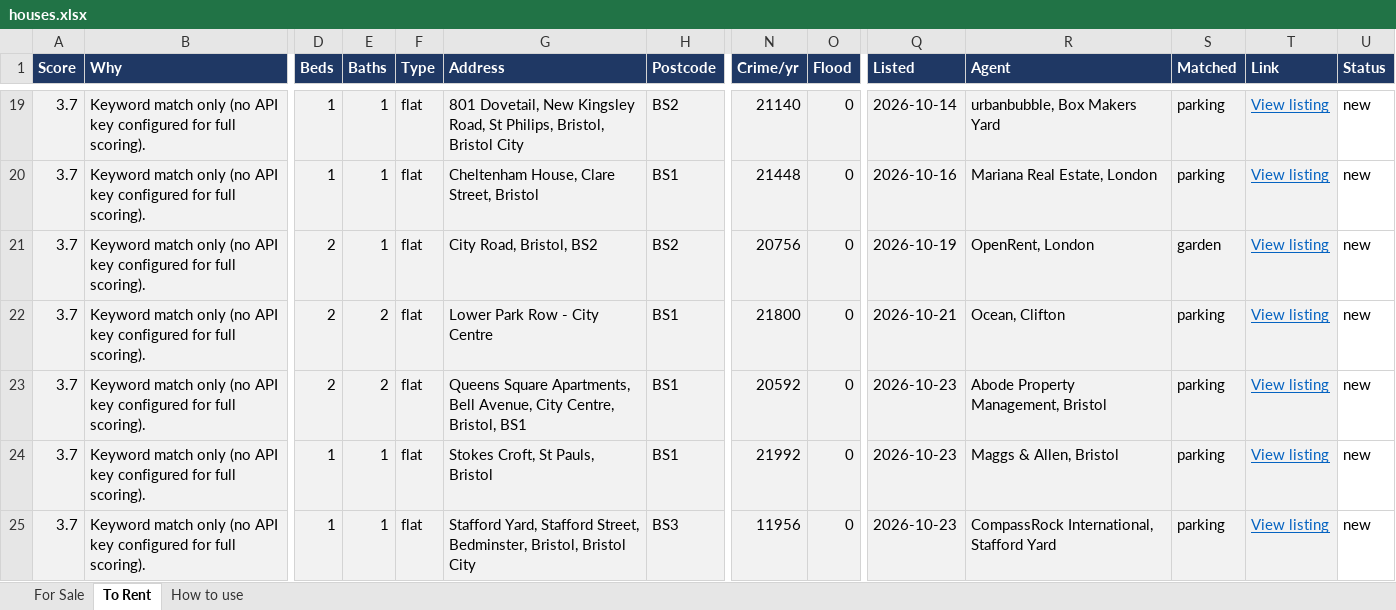
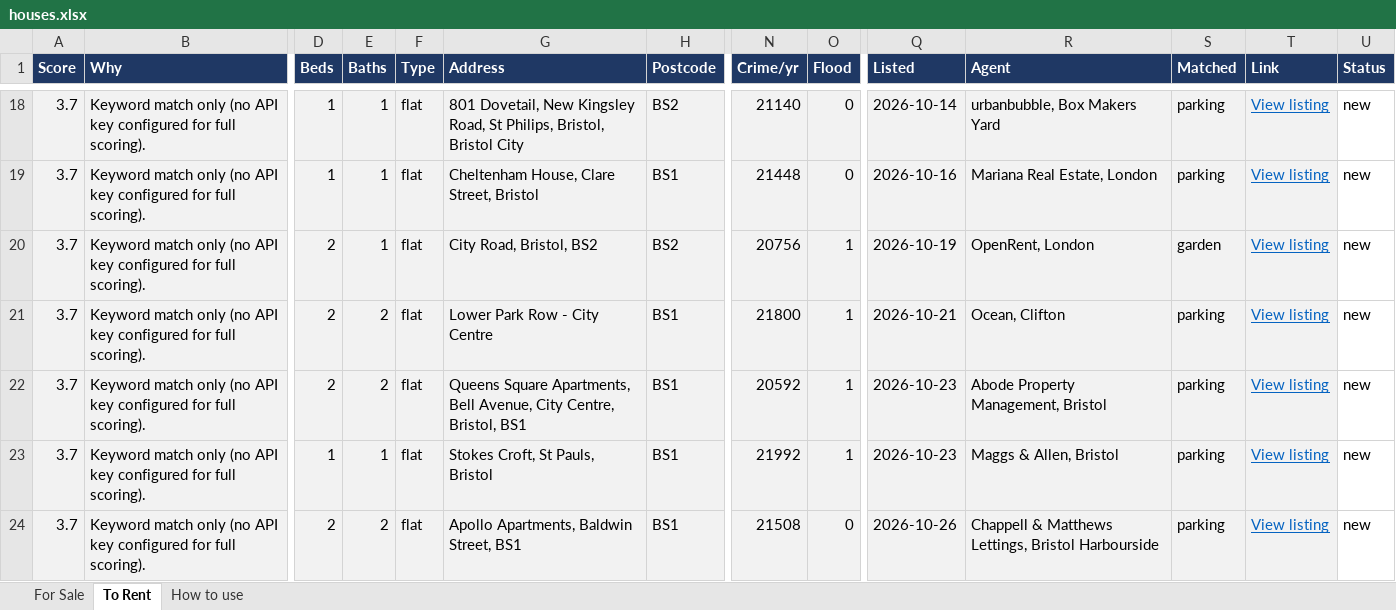
Before and after one commit to dcracknell/house_finder, an Excel workbook: data/houses.xlsx, sheet To Rent, drawn as a sheet; only a part is shown, gaps mark what is left out; the shorter side is filled out with more unchanged rows; values as stored, in another font and other column widths than the file's, no borders; addresses are those after the commit; rows hold the shown columns only; the diff covers the shown part only; the diff names each change by its address in the sheet, - before the commit and + after, or states it on an @@ line.

```diff
--- a/data/houses.xlsx (sheet To Rent)
+++ b/data/houses.xlsx (sheet To Rent)
-O20:O23 (Flood): 0
+O20:O23 (Flood): 1
+row 24: 3.7 | Keyword match only (no API key configured for full scoring). | 2 | 2 | flat | Apollo Apartments, Baldwin Street, BS1 | BS1 | 21508 | 0 | 2026-10-26 | Chappell & Matthews Lettings, Bristol Harbourside | parking | View listing | new
```
Also changed, not shown: 3 added rows, 6 removed rows, 3 moved rows and 22 edited cells elsewhere in this sheet, hidden cells, 3 other files.
